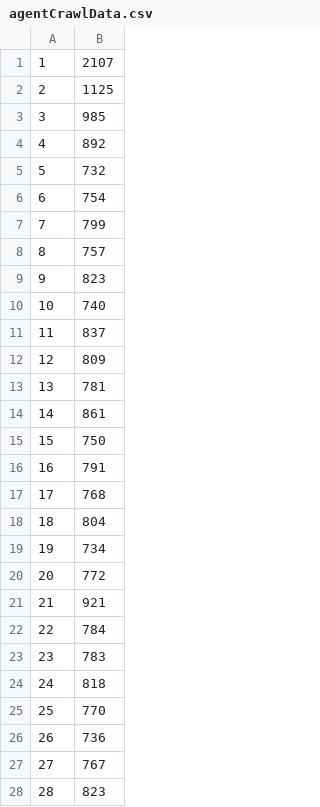
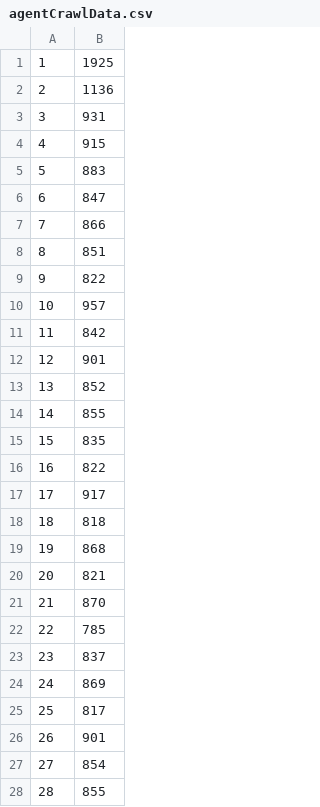
Before and after one commit to NoeSAFFAF/hypermedia-jacamo, a CSV file: evaluation/output/agentCrawlData.csv, drawn as a sheet; only a part is shown; the diff covers the shown part only.

```diff
--- a/evaluation/output/agentCrawlData.csv
+++ b/evaluation/output/agentCrawlData.csv
@@ -1,28 +1,28 @@
-1,2107
-2,1125
-3,985
-4,892
-5,732
-6,754
-7,799
-8,757
-9,823
-10,740
-11,837
-12,809
-13,781
-14,861
-15,750
-16,791
-17,768
-18,804
-19,734
-20,772
-21,921
-22,784
-23,783
-24,818
-25,770
-26,736
-27,767
-28,823
+1,1925
+2,1136
+3,931
+4,915
+5,883
+6,847
+7,866
+8,851
+9,822
+10,957
+11,842
+12,901
+13,852
+14,855
+15,835
+16,822
+17,917
+18,818
+19,868
+20,821
+21,870
+22,785
+23,837
+24,869
+25,817
+26,901
+27,854
+28,855
```
Also changed, not shown: 72 edited cells elsewhere in this file, evaluation/output/agentCrawlDataWithOnto.csv, evaluation/output/agentGetData.csv, 4 other files.
